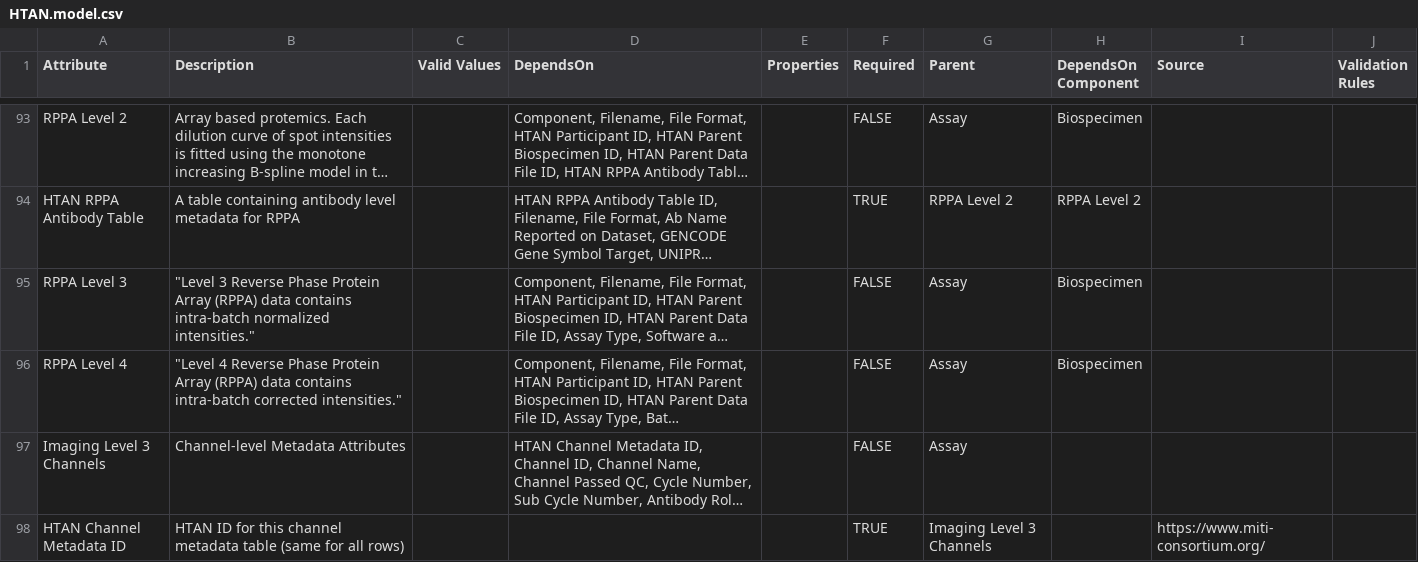
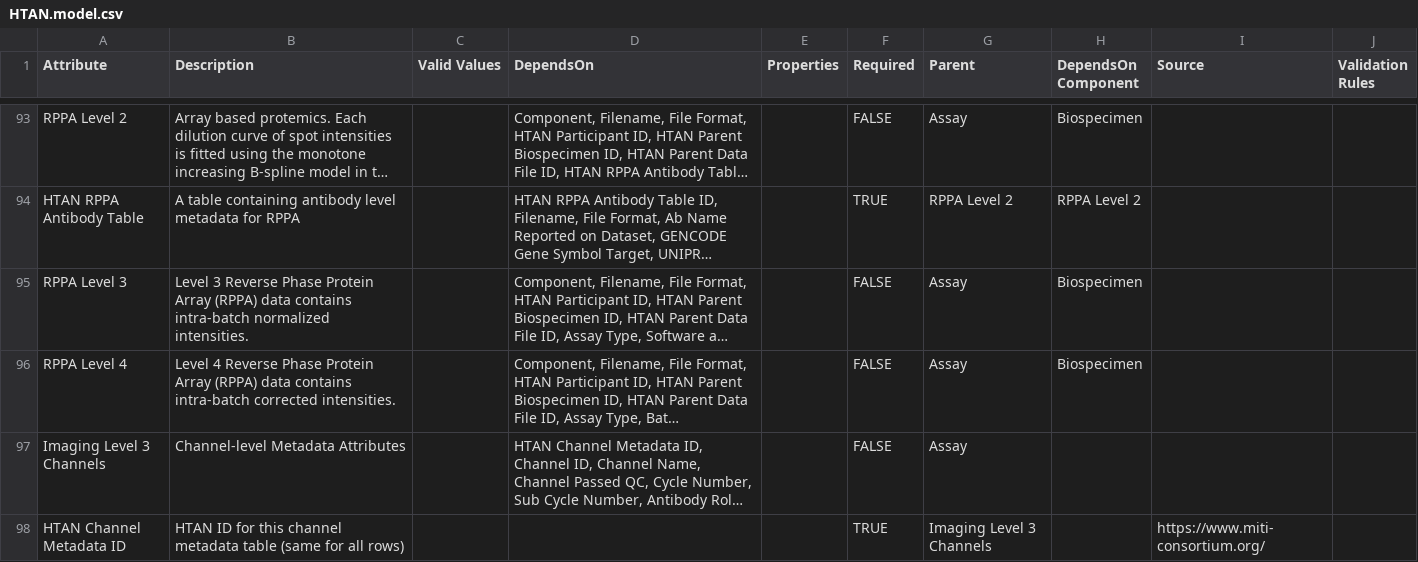
Before and after one commit to ncihtan/data-models, a CSV file: HTAN.model.csv, drawn as a sheet; only a part is shown, gaps mark what is left out; long unchanged cells end in …; the diff names each change by its address in the sheet, - before the commit and + after, or states it on an @@ line.

Commit message:
Update HTAN.model.csv
Delete extra quotes and spaces.

```diff
--- a/HTAN.model.csv
+++ b/HTAN.model.csv
-B95 (Description): "Level 3 Reverse Phase Protein Array (RPPA) data contains intra-batch normalized intensities."
+B95 (Description): Level 3 Reverse Phase Protein Array (RPPA) data contains intra-batch normalized intensities.
-B96 (Description): "Level 4 Reverse Phase Protein Array (RPPA) data contains intra-batch corrected intensities."
+B96 (Description): Level 4 Reverse Phase Protein Array (RPPA) data contains intra-batch corrected intensities.
```
